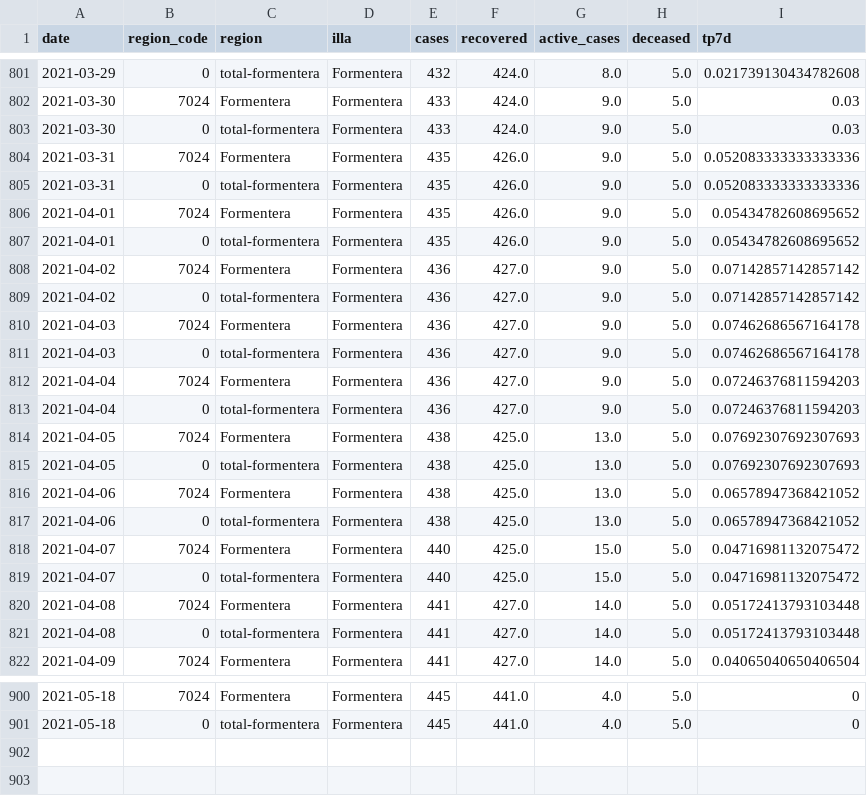
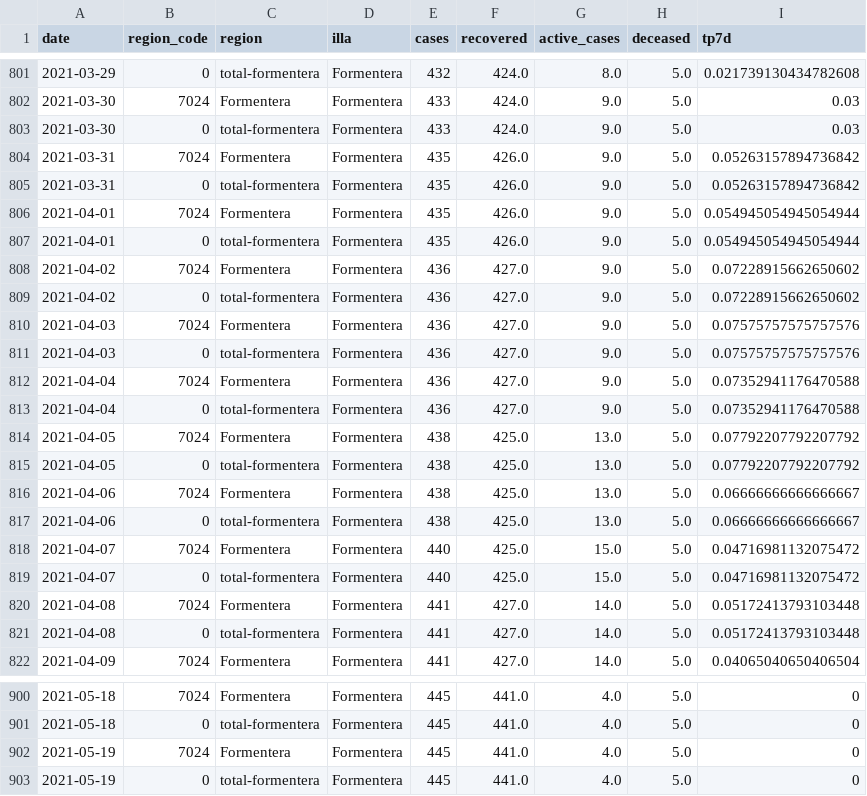
Before and after one commit to jaumeperello/covid_ib, a CSV file: data/formentera_total.csv, drawn as a sheet; only a part is shown, gaps mark what is left out.

```diff
--- a/data/formentera_total.csv
+++ b/data/formentera_total.csv
@@ -803,16 +803,16 @@ date,region_code,region,illa,cases,recovered,active_cases,deceased,tp7d
 2021-03-30,0,total-formentera,Formentera,433,424.0,9.0,5.0,0.03
-2021-03-31,7024,Formentera,Formentera,435,426.0,9.0,5.0,0.052083333333333336
-2021-03-31,0,total-formentera,Formentera,435,426.0,9.0,5.0,0.052083333333333336
-2021-04-01,7024,Formentera,Formentera,435,426.0,9.0,5.0,0.05434782608695652
-2021-04-01,0,total-formentera,Formentera,435,426.0,9.0,5.0,0.05434782608695652
-2021-04-02,7024,Formentera,Formentera,436,427.0,9.0,5.0,0.07142857142857142
-2021-04-02,0,total-formentera,Formentera,436,427.0,9.0,5.0,0.07142857142857142
-2021-04-03,7024,Formentera,Formentera,436,427.0,9.0,5.0,0.07462686567164178
-2021-04-03,0,total-formentera,Formentera,436,427.0,9.0,5.0,0.07462686567164178
-2021-04-04,7024,Formentera,Formentera,436,427.0,9.0,5.0,0.07246376811594203
-2021-04-04,0,total-formentera,Formentera,436,427.0,9.0,5.0,0.07246376811594203
-2021-04-05,7024,Formentera,Formentera,438,425.0,13.0,5.0,0.07692307692307693
-2021-04-05,0,total-formentera,Formentera,438,425.0,13.0,5.0,0.07692307692307693
-2021-04-06,7024,Formentera,Formentera,438,425.0,13.0,5.0,0.06578947368421052
-2021-04-06,0,total-formentera,Formentera,438,425.0,13.0,5.0,0.06578947368421052
+2021-03-31,7024,Formentera,Formentera,435,426.0,9.0,5.0,0.05263157894736842
+2021-03-31,0,total-formentera,Formentera,435,426.0,9.0,5.0,0.05263157894736842
+2021-04-01,7024,Formentera,Formentera,435,426.0,9.0,5.0,0.054945054945054944
+2021-04-01,0,total-formentera,Formentera,435,426.0,9.0,5.0,0.054945054945054944
+2021-04-02,7024,Formentera,Formentera,436,427.0,9.0,5.0,0.07228915662650602
+2021-04-02,0,total-formentera,Formentera,436,427.0,9.0,5.0,0.07228915662650602
+2021-04-03,7024,Formentera,Formentera,436,427.0,9.0,5.0,0.07575757575757576
+2021-04-03,0,total-formentera,Formentera,436,427.0,9.0,5.0,0.07575757575757576
+2021-04-04,7024,Formentera,Formentera,436,427.0,9.0,5.0,0.07352941176470588
+2021-04-04,0,total-formentera,Formentera,436,427.0,9.0,5.0,0.07352941176470588
+2021-04-05,7024,Formentera,Formentera,438,425.0,13.0,5.0,0.07792207792207792
+2021-04-05,0,total-formentera,Formentera,438,425.0,13.0,5.0,0.07792207792207792
+2021-04-06,7024,Formentera,Formentera,438,425.0,13.0,5.0,0.06666666666666667
+2021-04-06,0,total-formentera,Formentera,438,425.0,13.0,5.0,0.06666666666666667
 2021-04-07,7024,Formentera,Formentera,440,425.0,15.0,5.0,0.04716981132075472
@@ -901 +901,3 @@ date,region_code,region,illa,cases,recovered,active_cases,deceased,tp7d
 2021-05-18,0,total-formentera,Formentera,445,441.0,4.0,5.0,0
+2021-05-19,7024,Formentera,Formentera,445,441.0,4.0,5.0,0
+2021-05-19,0,total-formentera,Formentera,445,441.0,4.0,5.0,0
```
Also changed, not shown: data/balears_total.csv, data/eivissa_total.csv, 2 other files.
